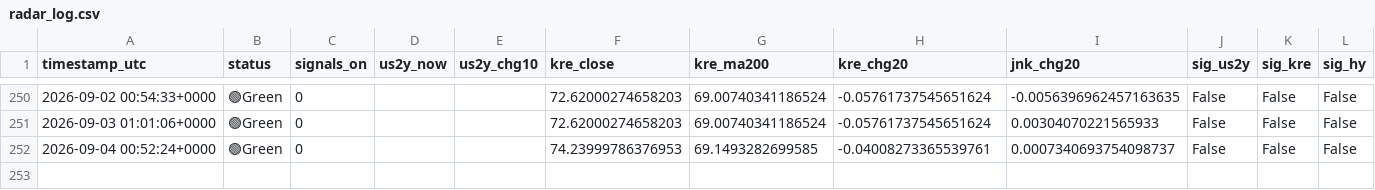
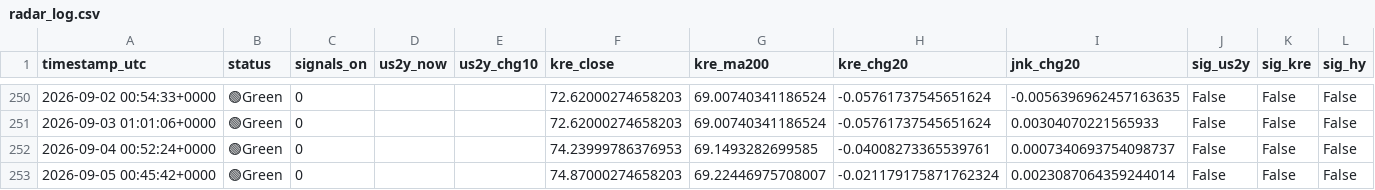
Before and after one commit to tokunaga001/financial-radar, a CSV file: results/radar_log.csv, drawn as a sheet; only a part is shown, gaps mark what is left out; the diff names each change by its address in the sheet, - before the commit and + after, or states it on an @@ line.

```diff
--- a/results/radar_log.csv
+++ b/results/radar_log.csv
+row 253: 2026-09-05 00:45:42+0000 | 🟢Green | 0 |  |  | 74.87000274658203 | 69.22446975708007 | -0.021179175871762324 | 0.0023087064359244014 | False | False | False
```
